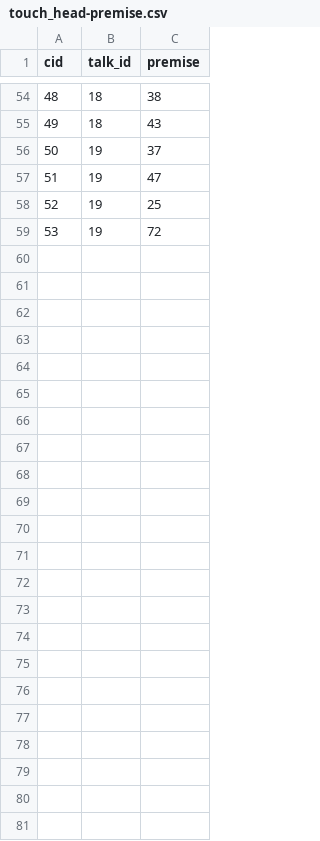
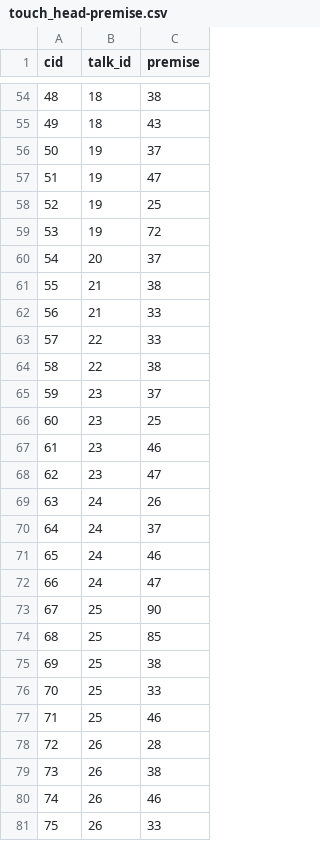
Before and after one commit to pokemonchw/dieloli, a CSV file: data/talk/default/touch_head-premise.csv, drawn as a sheet; only a part is shown, gaps mark what is left out; the diff names each change by its address in the sheet, - before the commit and + after, or states it on an @@ line.

```diff
--- a/data/talk/default/touch_head-premise.csv
+++ b/data/talk/default/touch_head-premise.csv
+row 60: 54 | 20 | 37
+row 61: 55 | 21 | 38
+row 62: 56 | 21 | 33
+row 63: 57 | 22 | 33
+row 64: 58 | 22 | 38
+row 65: 59 | 23 | 37
+row 66: 60 | 23 | 25
+row 67: 61 | 23 | 46
+row 68: 62 | 23 | 47
+row 69: 63 | 24 | 26
+row 70: 64 | 24 | 37
+row 71: 65 | 24 | 46
+row 72: 66 | 24 | 47
+row 73: 67 | 25 | 90
+row 74: 68 | 25 | 85
+row 75: 69 | 25 | 38
+row 76: 70 | 25 | 33
+row 77: 71 | 25 | 46
+row 78: 72 | 26 | 28
+row 79: 73 | 26 | 38
+row 80: 74 | 26 | 46
+row 81: 75 | 26 | 33
```
Also changed, not shown: data/talk/default/touch_head.csv, premise.csv, 20 other files.
